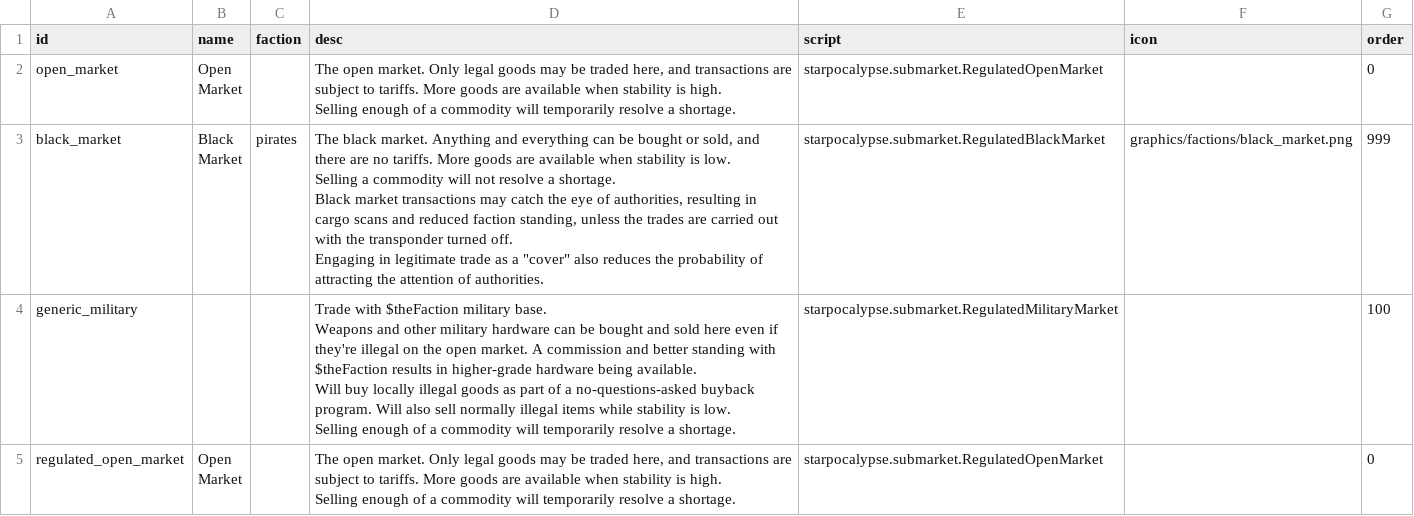
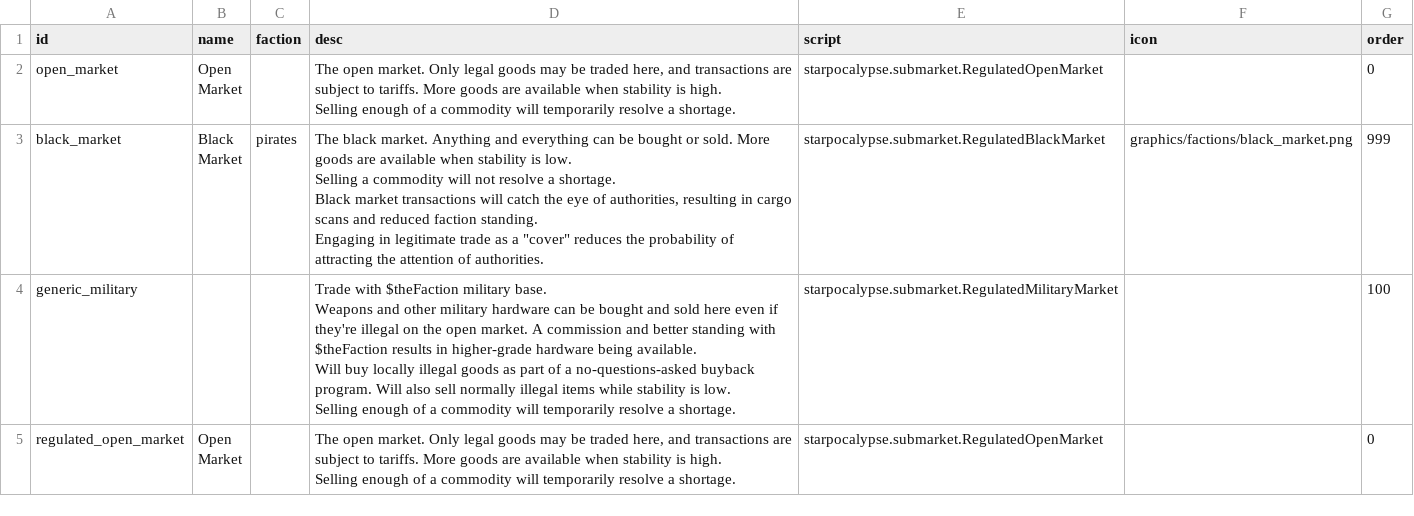
Before and after one commit to jaghaimo/starpocalypse, a CSV file: assets/data/campaign/submarkets.csv, drawn as a sheet; only a part is shown.

Commit message:
More bugfixes (#28)
- Fix Black Market suspicion resetting at each dock.
- Fix incorrect Black Market description (was not matching its new behaviour).
- Fix illegal commodities (usually drugs and organs) always being legal on Open Market.
- Add missing HMI factions to reputation change blacklist (`mess` and `mess_remnants`).
- Add support for negation in legal list (`item` will be always legal and !item will be always illegal).
- New configuration: max tier and fleet points at which items and combat ships are considered legal.
- New feature: remove endgame ships (capitals) and cargo (tier3) from Military Markets.

```diff
--- a/assets/data/campaign/submarkets.csv
+++ b/assets/data/campaign/submarkets.csv
@@ -5,10 +5,10 @@ Market",,"The open market. Only legal goods may be traded here, and transactions
 Selling enough of a commodity will temporarily resolve a shortage.",starpocalypse.submarket.RegulatedOpenMarket,,0
-black_market,"Black
-Market",pirates,"The black market. Anything and everything can be bought or sold, and there are no tariffs. More goods are available when stability is low.
-
-Selling a commodity will not resolve a shortage.
-
-Black market transactions may catch the eye of authorities, resulting in cargo scans and reduced faction standing, unless the trades are carried out with the transponder turned off.
-
-Engaging in legitimate trade as a ""cover"" also reduces the probability of attracting the attention of authorities.",starpocalypse.submarket.RegulatedBlackMarket,graphics/factions/black_market.png,999
+black_market,"Black
+Market",pirates,"The black market. Anything and everything can be bought or sold. More goods are available when stability is low.
+
+Selling a commodity will not resolve a shortage.
+
+Black market transactions will catch the eye of authorities, resulting in cargo scans and reduced faction standing.
+
+Engaging in legitimate trade as a ""cover"" reduces the probability of attracting the attention of authorities.",starpocalypse.submarket.RegulatedBlackMarket,graphics/factions/black_market.png,999
 generic_military,,,"Trade with $theFaction military base.
```
Also changed, not shown: 16 other files.
